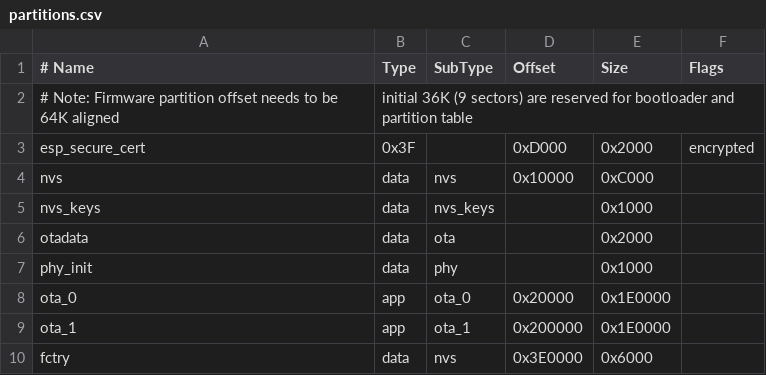
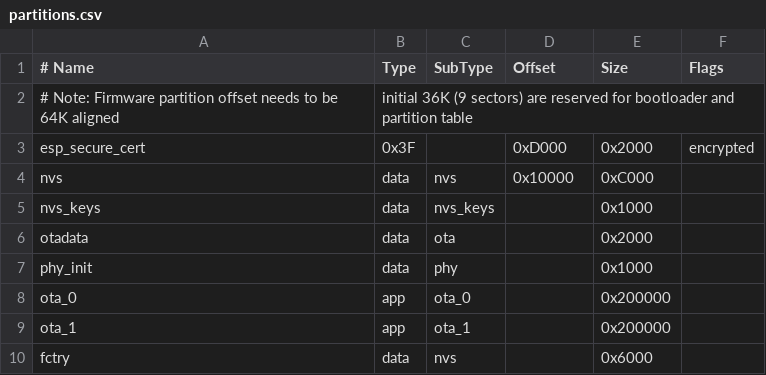
Before and after one commit to rl-mediola/ESP32-Matter-Net-Eval, a CSV file: partitions.csv, drawn as a sheet.

```diff
--- a/partitions.csv
+++ b/partitions.csv
@@ -7,4 +7,4 @@ otadata,  data, ota,     ,          0x2000
 phy_init, data, phy,     ,          0x1000,
-ota_0,    app,  ota_0,   0x20000,   0x1E0000,
-ota_1,    app,  ota_1,   0x200000,  0x1E0000,
-fctry,    data, nvs,     0x3E0000,  0x6000
+ota_0,    app,  ota_0,   ,   0x200000,
+ota_1,    app,  ota_1,   ,  0x200000,
+fctry,    data, nvs,     ,  0x6000
```
Also changed, not shown: 6 other files.
